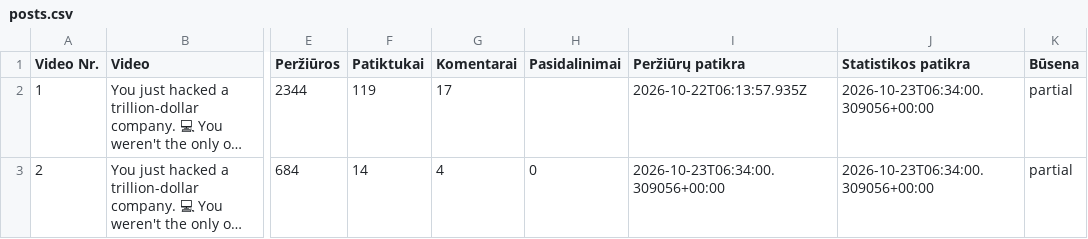
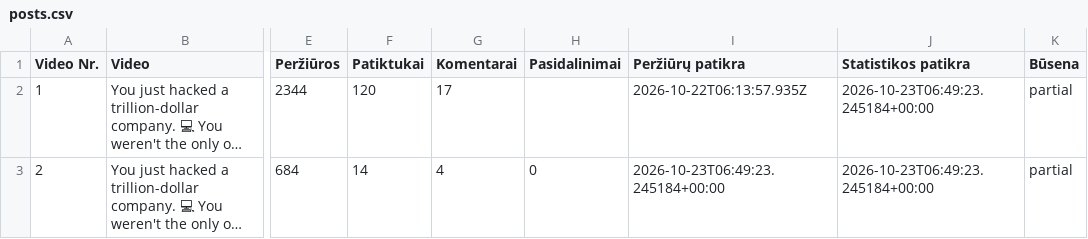
Before and after one commit to Jautis5/cooked-dev-stats, a CSV file: data/dont-get-traced/posts.csv, drawn as a sheet; only a part is shown, gaps mark what is left out; long unchanged cells end in …; the diff names each change by its address in the sheet, - before the commit and + after, or states it on an @@ line.

```diff
--- a/data/dont-get-traced/posts.csv
+++ b/data/dont-get-traced/posts.csv
-F2 (Patiktukai): 119
+F2 (Patiktukai): 120
-J2:J3 (Statistikos patikra): 2026-10-23T06:34:00.309056+00:00
+J2:J3 (Statistikos patikra): 2026-10-23T06:49:23.245184+00:00
-I3 (Peržiūrų patikra): 2026-10-23T06:34:00.309056+00:00
+I3 (Peržiūrų patikra): 2026-10-23T06:49:23.245184+00:00
```
Also changed, not shown: data/dont-get-traced/metrics.csv, data/dont-get-traced/platforms.csv, 13 other files.
